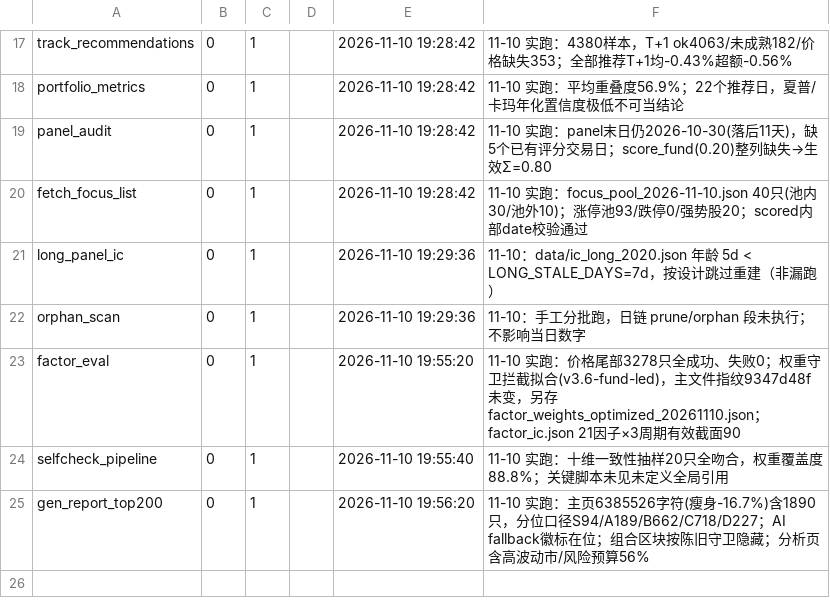
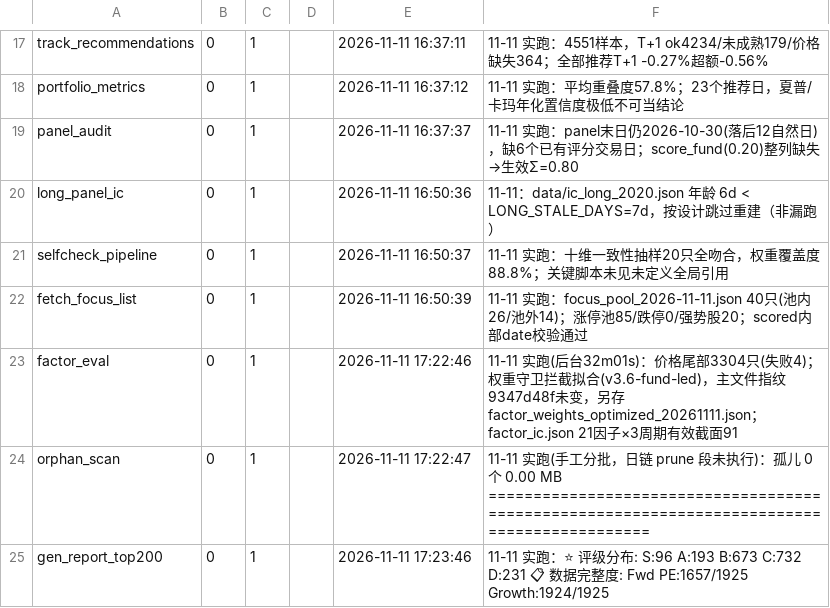
Before and after one commit to cyz87687/stock-top200-report, a TSV file: .pipeline_status.tsv, drawn as a sheet; only a part is shown, gaps mark what is left out; removed rows and columns are numbered as before the commit, all else as after; the diff covers the shown part only; the diff names each change by its address in the sheet, - before the commit and + after, or states it on an @@ line.

Commit message:
数据更新 2026-11-11（周三 quote_only 链）：25 步 verdict=degraded（复权校验源失效+AI fallback）

```diff
--- a/.pipeline_status.tsv
+++ b/.pipeline_status.tsv
-E17: 2026-11-10 19:28:42
+E17: 2026-11-11 16:37:11
-F17: 11-10 实跑：4380样本，T+1 ok4063/未成熟182/价格缺失353；全部推荐T+1均-0.43%超额-0.56%
+F17: 11-11 实跑：4551样本，T+1 ok4234/未成熟179/价格缺失364；全部推荐T+1 -0.27%超额-0.56%
-E18: 2026-11-10 19:28:42
+E18: 2026-11-11 16:37:12
-F18: 11-10 实跑：平均重叠度56.9%；22个推荐日，夏普/卡玛年化置信度极低不可当结论
+F18: 11-11 实跑：平均重叠度57.8%；23个推荐日，夏普/卡玛年化置信度极低不可当结论
-E19: 2026-11-10 19:28:42
+E19: 2026-11-11 16:37:37
-F19: 11-10 实跑：panel末日仍2026-10-30(落后11天)，缺5个已有评…
+F19: 11-11 实跑：panel末日仍2026-10-30(落后12自然日)，缺6个已有评…
-row 20: fetch_focus_list | 0 | 1 |  | 2026-11-10 19:28:42 | 11-10 实跑：focus_pool_2026-11-10.json 40只(池内30/池外10)；涨停池93/跌停0/强势股20；scored内部date校验通过
-E20: 2026-11-10 19:29:36
+E20: 2026-11-11 16:50:36
-F20: 11-10：data/ic_long_2020.json 年龄 5d < LONG_STALE_DAYS=7d…
+F20: 11-11：data/ic_long_2020.json 年龄 6d < LONG_STALE_DAYS=7d…
-row 22: orphan_scan | 0 | 1 |  | 2026-11-10 19:29:36 | 11-10：手工分批跑，日链 prune/orphan 段未执行；不影响当日数字
-row 23: factor_eval | 0 | 1 |  | 2026-11-10 19:55:20 | 11-10 实跑：价格尾部3278只全成功、失败0；权重守卫拦截拟合(v3.6-fund-led)，主文件指纹9347d48f未变，另存 factor_weights_optimized_20261110.json；factor_ic.json 21因子×3周期有效截面90
-E21: 2026-11-10 19:55:40
+E21: 2026-11-11 16:50:37
-F21: 11-10 实跑：十…
+F21: 11-11 实跑：十…
+row 22: fetch_focus_list | 0 | 1 |  | 2026-11-11 16:50:39 | 11-11 实跑：focus_pool_2026-11-11.json 40只(池内26/池外14)；涨停池85/跌停0/强势股20；scored内部date校验通过
+row 23: factor_eval | 0 | 1 |  | 2026-11-11 17:22:46 | 11-11 实跑(后台32m01s)：价格尾部3304只(失败4)；权重守卫拦截拟合(v3.6-fund-led)，主文件指纹9347d48f未变，另存 factor_weights_optimized_20261111.json；factor_ic.json 21因子×3周期有效截面91
+row 24: orphan_scan | 0 | 1 |  | 2026-11-11 17:22:47 | 11-11 实跑(手工分批，日链 prune 段未执行)：孤儿 0 个 0.00 MB ============================================================================================
-E25: 2026-11-10 19:56:20
+E25: 2026-11-11 17:23:46
-F25: 11-10 实跑：主页6385526字符(瘦身-16.7%)含1890只，分位口径S94/A189/B662/C718/D227；AI fallback徽标在位；组合区块按陈旧守卫隐藏；分析页含高波动市/风险预算56%
+F25: 11-11 实跑：⭐ 评级分布: S:96 A:193 B:673 C:732 D:231 📋 数据完整度: Fwd PE:1657/1925 Growth:1924/1925
```
Also changed, not shown: 5 added rows, 5 removed rows and 22 edited cells elsewhere in this file, 13 other files.
